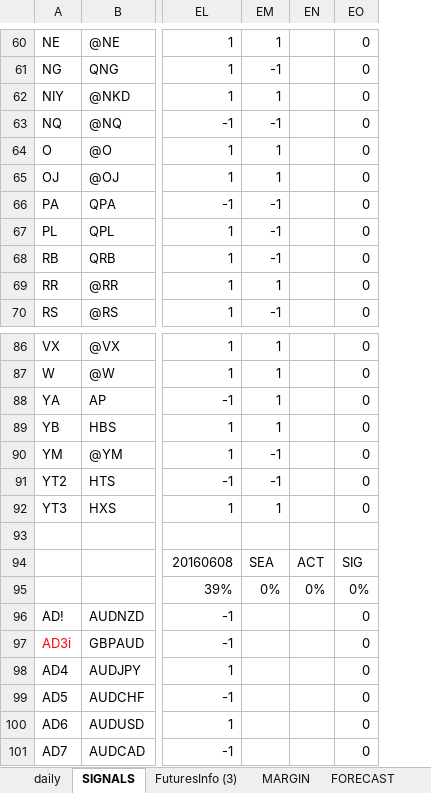
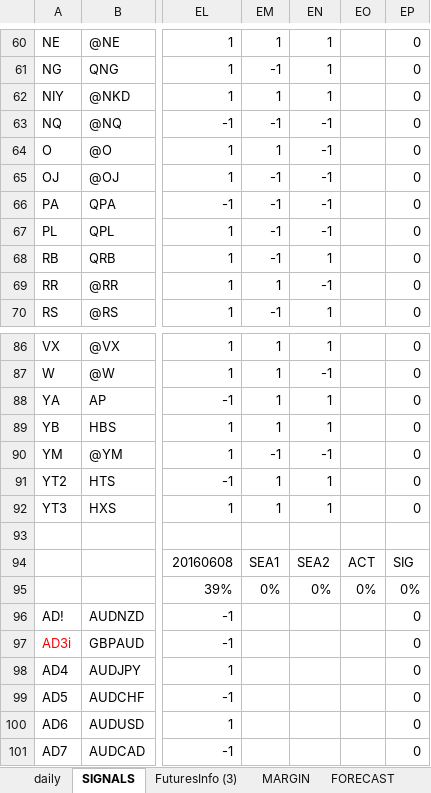
Before and after one commit to hasakura511/ML-TSDP, an Excel workbook: data/systems/SIGNALBOOK.xlsx, sheet SIGNALS, drawn as a sheet; only a part is shown, gaps mark what is left out; values as stored, in another font and other column widths than the file's, no borders; conditional formats not drawn; removed rows and columns are numbered as before the commit, all else as after; the diff covers the shown part only; the diff names each change by its address in the sheet, - before the commit and + after, or states it on an @@ line.

```diff
--- a/data/systems/SIGNALBOOK.xlsx (sheet SIGNALS)
+++ b/data/systems/SIGNALBOOK.xlsx (sheet SIGNALS)
-column EN, rows 94-95: ACT | 0%
+column EN, rows 60-70: 1 | 1 | 1 | -1 | -1 | -1 | -1 | -1 | 1 | -1 | 1; rows 86-95: 1 | -1 | 1 | 1 | -1 | 1 | 1 |  | SEA2 | 0%
+column EO, rows 94-95: ACT | 0%
-EM65: 1
+EM65: -1
-EM91: -1
+EM91: 1
-EM94: SEA
+EM94: SEA1
```
Also changed, not shown: 7 added rows, 7 removed rows and 37 edited cells elsewhere in this sheet, sheet daily, formulas that keep their value, 3 other files.
